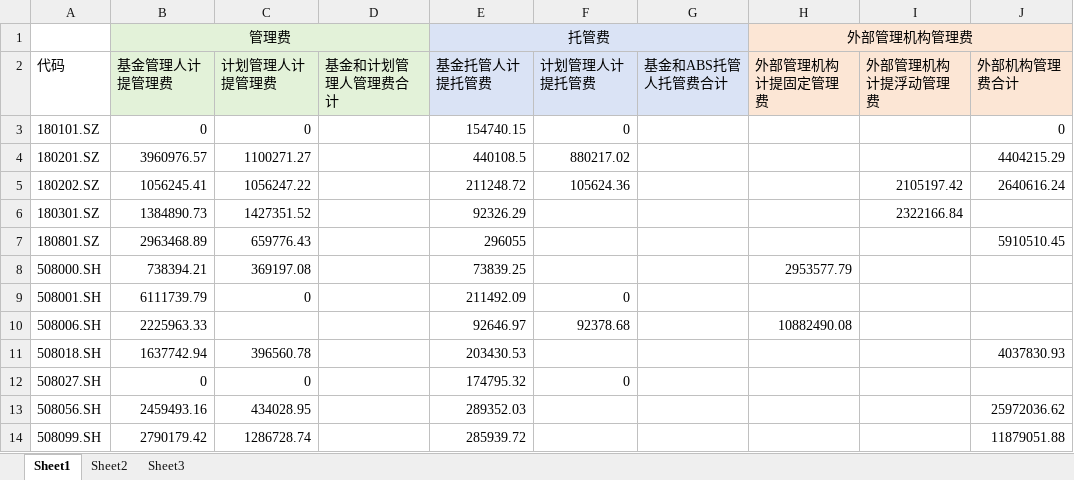
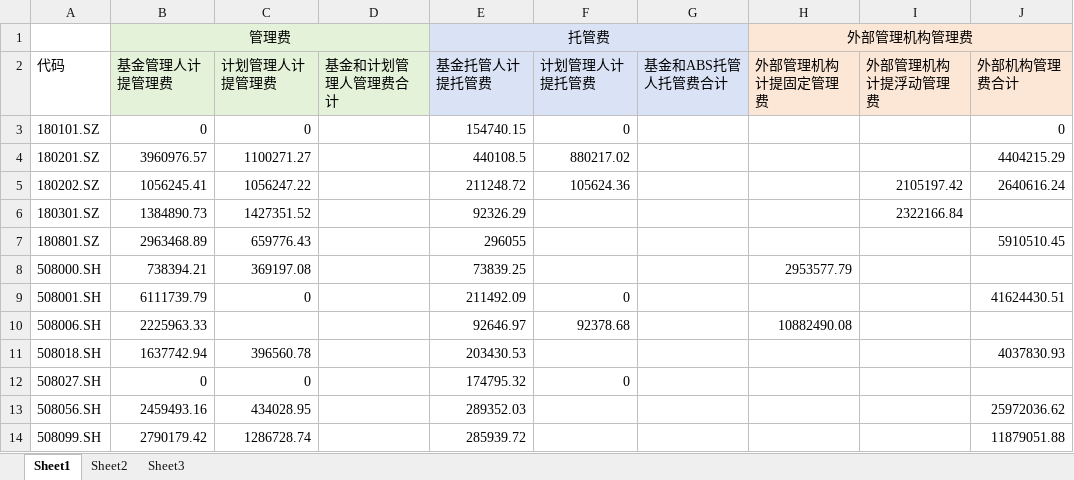
Before and after one commit to Amber-nannan/Fin, an Excel workbook: Midreport_PDF/2022Mid/2022MidMgmt.xlsx, sheet Sheet1, drawn as a sheet; values as stored, in another font and other column widths than the file's, no borders; the diff names each change by its address in the sheet, - before the commit and + after, or states it on an @@ line.

```diff
--- a/Midreport_PDF/2022Mid/2022MidMgmt.xlsx (sheet Sheet1)
+++ b/Midreport_PDF/2022Mid/2022MidMgmt.xlsx (sheet Sheet1)
-J9 (外部机构管理费合计): (empty)
+J9 (外部机构管理费合计): 41624430.51
```
Also changed, not shown: Areport_PDF/2021A/2021AMgmt.xlsx, Areport_PDF/2022A/2022AMgmt.xlsx, 3 other files.
